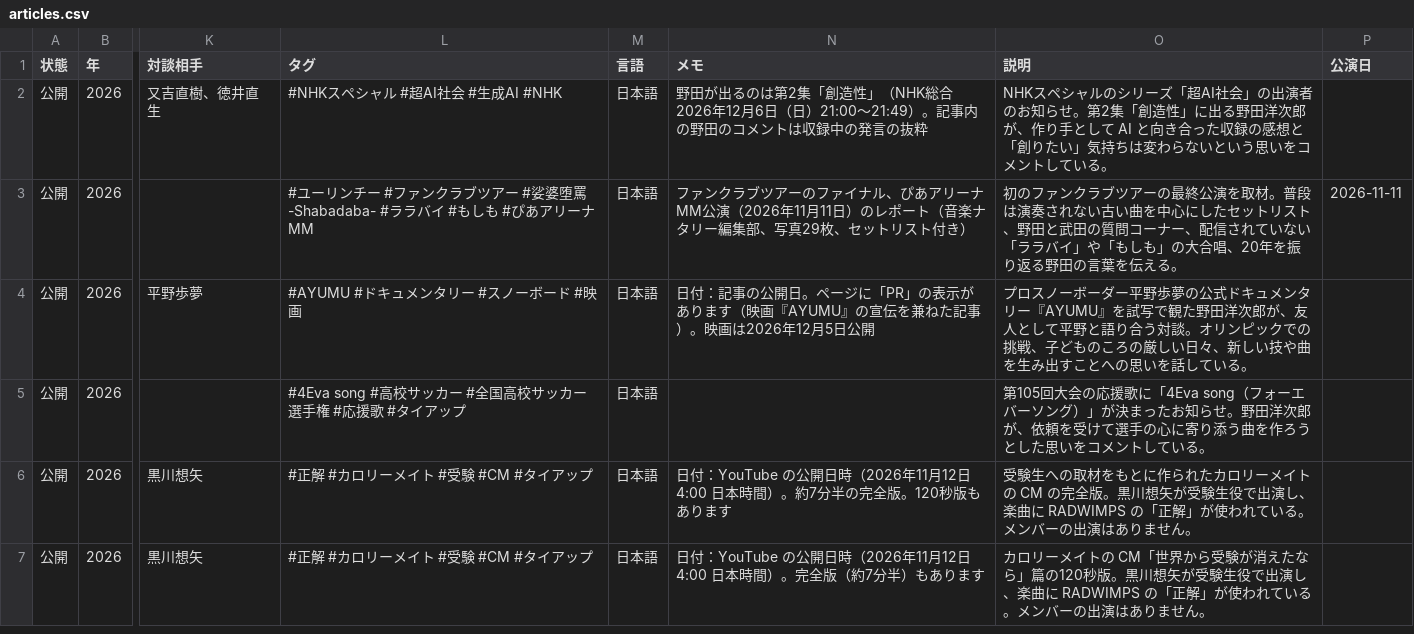
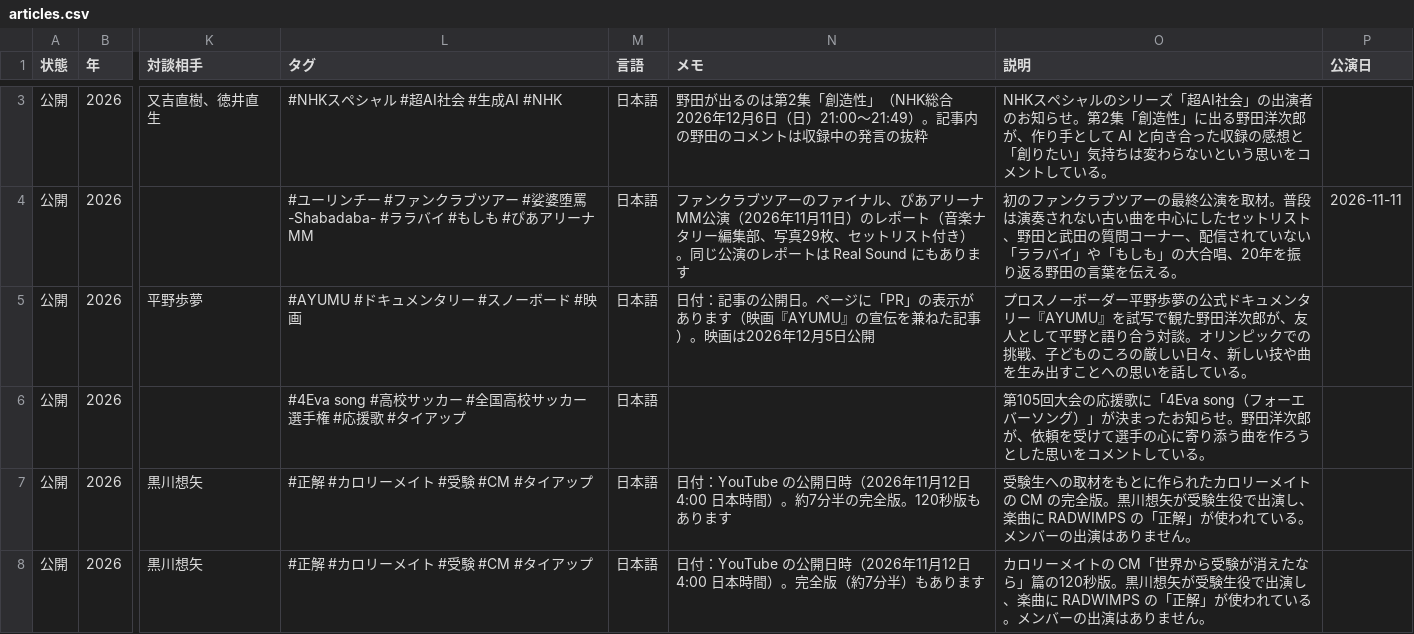
Before and after one commit to radwimps-archive/radwimps-interview-index, a CSV file: data/articles.csv, drawn as a sheet; only a part is shown, gaps mark what is left out; addresses are those after the commit; the diff covers the shown part only; the diff names each change by its address in the sheet, - before the commit and + after, or states it on an @@ line.

```diff
--- a/data/articles.csv
+++ b/data/articles.csv
-N4 (メモ): …ト付き）
+N4 (メモ): …ト付き）。同じ公演のレポートは Real Sound にもあります
```
Also changed, not shown: 1 added row elsewhere in this file.
